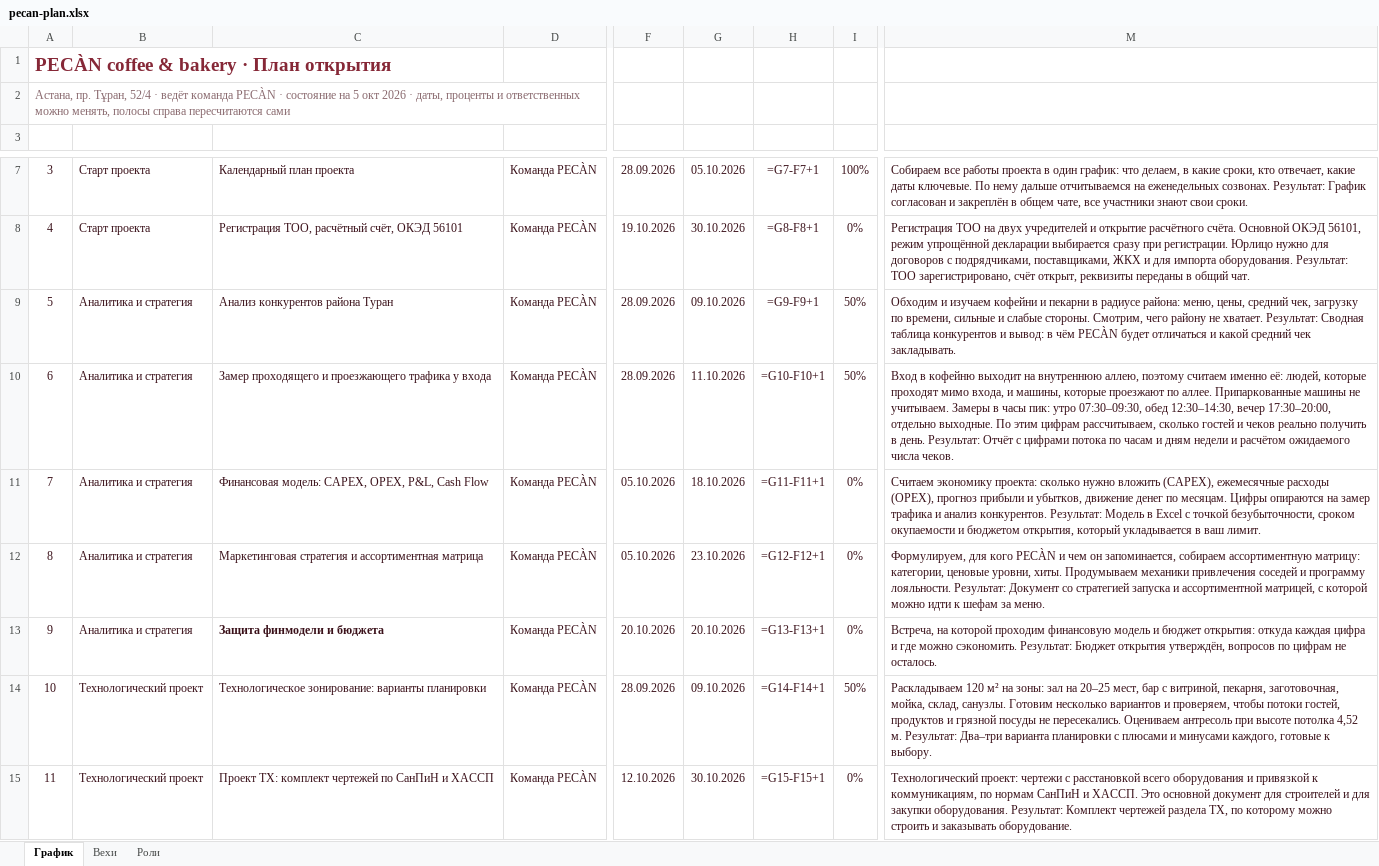
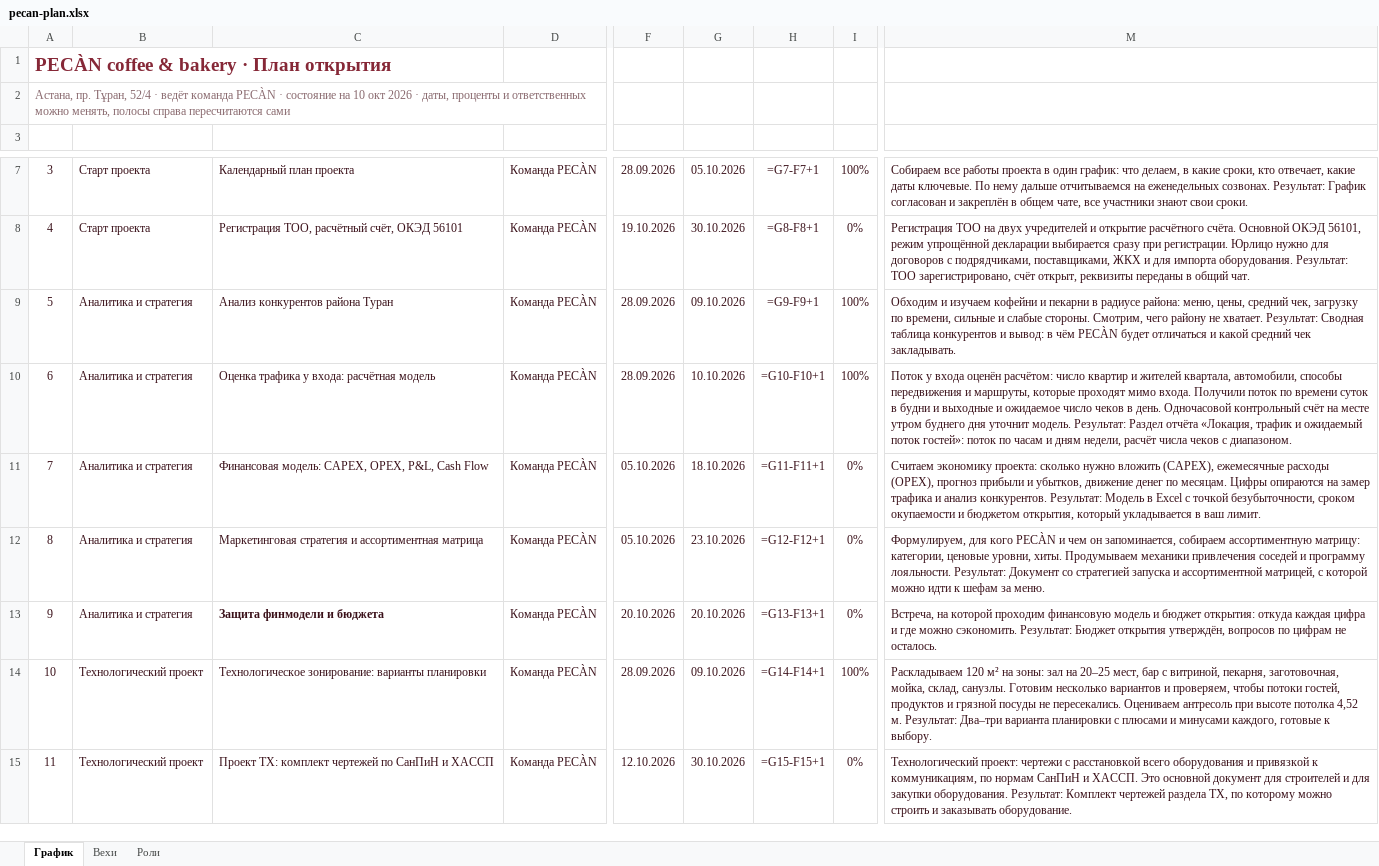
Before and after one commit to ogaffink-maker/pecan-plan, an Excel workbook: pecan-plan.xlsx, sheet График, drawn as a sheet; only a part is shown, gaps mark what is left out; values as stored, in another font and other column widths than the file's, no borders; formulas without a stored value are shown as written; conditional formats not drawn; the diff names each change by its address in the sheet, - before the commit and + after, or states it on an @@ line.

Commit message:
Plan update 2026-10-10: traffic estimate and competitor analysis closed

```diff
--- a/pecan-plan.xlsx (sheet График)
+++ b/pecan-plan.xlsx (sheet График)
-A2: …состояние на 5 окт 2026…
+A2: …состояние на 10 окт 2026…
-I9:I10: 50%
+I9:I10: 100%
-C10: Замер проходящего и проезжающего трафика у входа
+C10: Оценка трафика у входа: расчётная модель
-G10: 11.10.2026
+G10: 10.10.2026
-M10: Вход в кофейню выходит на внутреннюю аллею, поэтому считаем именно её: людей, которые проходят мимо входа, и машины, которые проезжают по аллее. Припаркованные машины не учитываем. Замеры в часы пик: утро 07:30–09:30, обед 12:30–14:30, вечер 17:30–20:00, отдельно выходные. По этим цифрам рассчитываем, сколько гостей и чеков реально получить в день. Результат: Отчёт с цифрами потока по часам и дням недели и расчётом ожидаемого числа чеков.
+M10: Поток у входа оценён расчётом: число квартир и жителей квартала, автомобили, способы передвижения и маршруты, которые проходят мимо входа. Получили поток по времени суток в будни и выходные и ожидаемое число чеков в день. Одночасовой контрольный счёт на месте утром буднего дня уточнит модель. Результат: Раздел отчёта «Локация, трафик и ожидаемый поток гостей»: поток по часам и дням недели, расчёт числа чеков с диапазоном.
-I14: 50%
+I14: 100%
```
